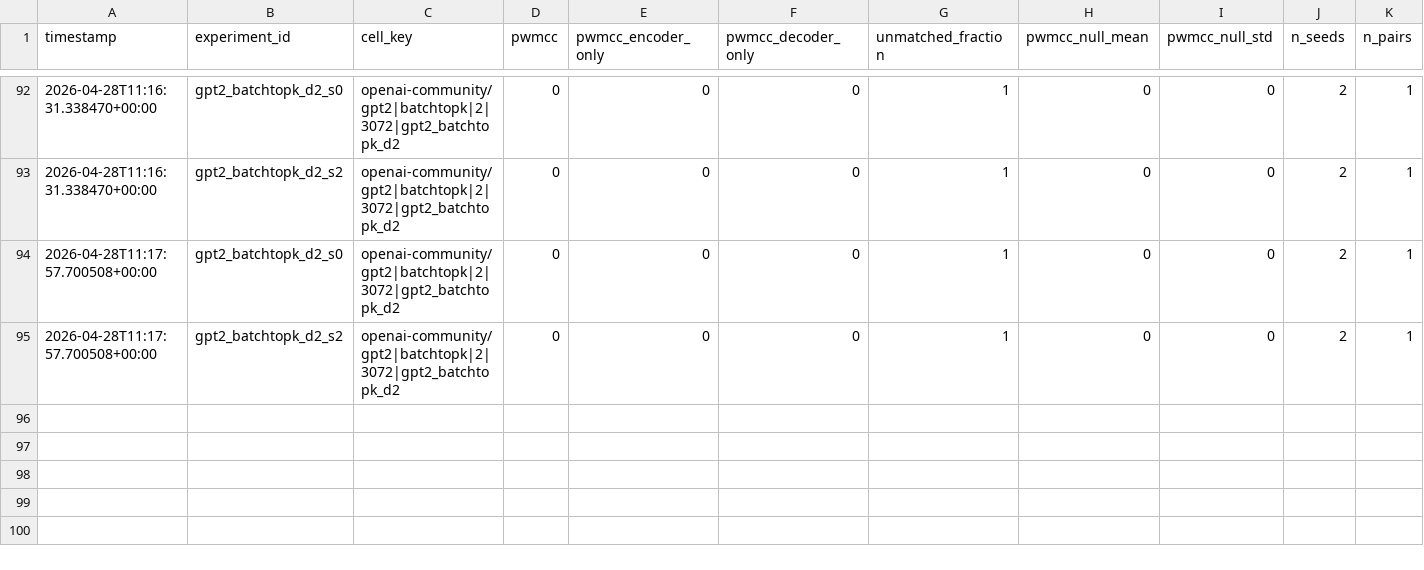
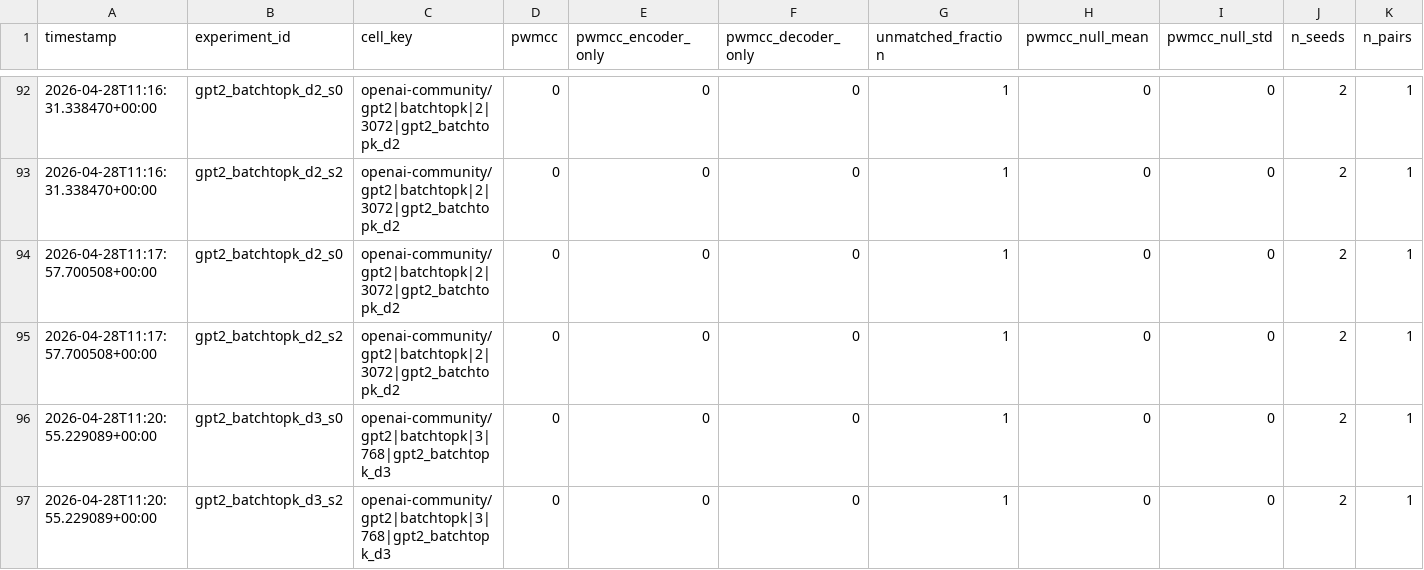
Before and after one commit to aragorn-w/sae-recursive-depth, a TSV file: experiments/pwmcc_posthoc.tsv, drawn as a sheet; only a part is shown, gaps mark what is left out; rows hold the shown columns only; the diff names each change by its address in the sheet, - before the commit and + after, or states it on an @@ line.

```diff
--- a/experiments/pwmcc_posthoc.tsv
+++ b/experiments/pwmcc_posthoc.tsv
+row 96: 2026-04-28T11:20:55.229089+00:00 | gpt2_batchtopk_d3_s0 | openai-community/gpt2|batchtopk|3|768|gpt2_batchtopk_d3 | 0 | 0 | 0 | 1 | 0 | 0 | 2 | 1
+row 97: 2026-04-28T11:20:55.229089+00:00 | gpt2_batchtopk_d3_s2 | openai-community/gpt2|batchtopk|3|768|gpt2_batchtopk_d3 | 0 | 0 | 0 | 1 | 0 | 0 | 2 | 1
```
Also changed, not shown: experiments/gates.tsv, experiments/results.tsv, 2 other files.
